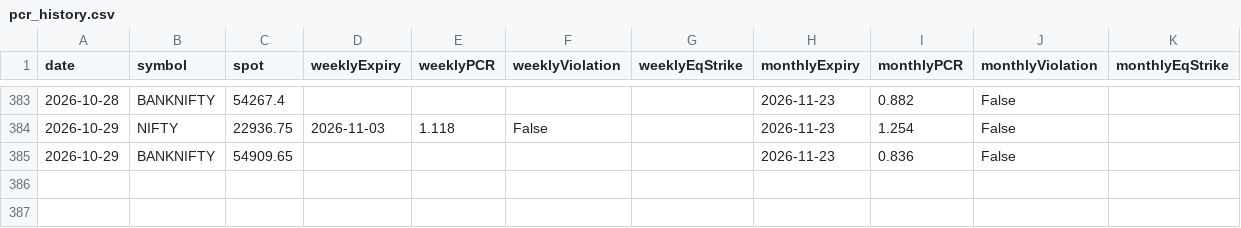
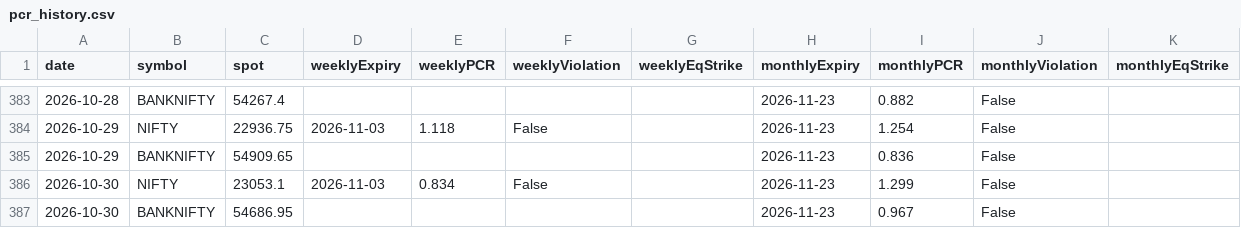
Before and after one commit to SectorChakra/nifty-pcr-tracker, a CSV file: pcr_history.csv, drawn as a sheet; only a part is shown, gaps mark what is left out; the diff names each change by its address in the sheet, - before the commit and + after, or states it on an @@ line.

```diff
--- a/pcr_history.csv
+++ b/pcr_history.csv
+row 386: 2026-10-30 | NIFTY | 23053.1 | 2026-11-03 | 0.834 | False |  | 2026-11-23 | 1.299 | False
+row 387: 2026-10-30 | BANKNIFTY | 54686.95 |  |  |  |  | 2026-11-23 | 0.967 | False
```
